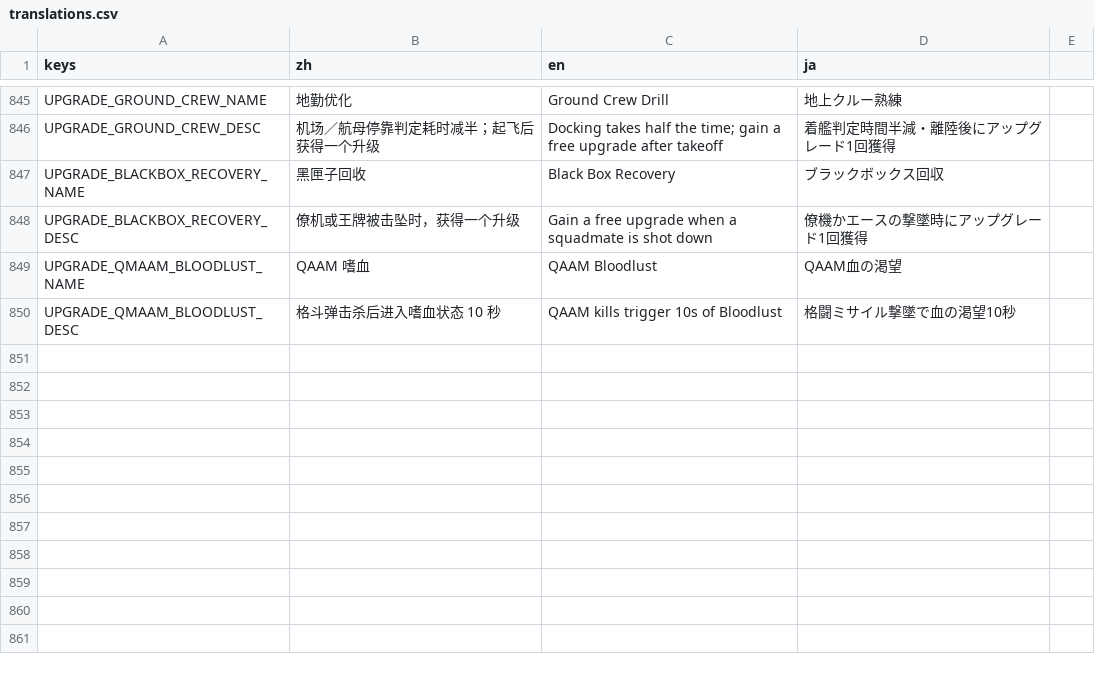
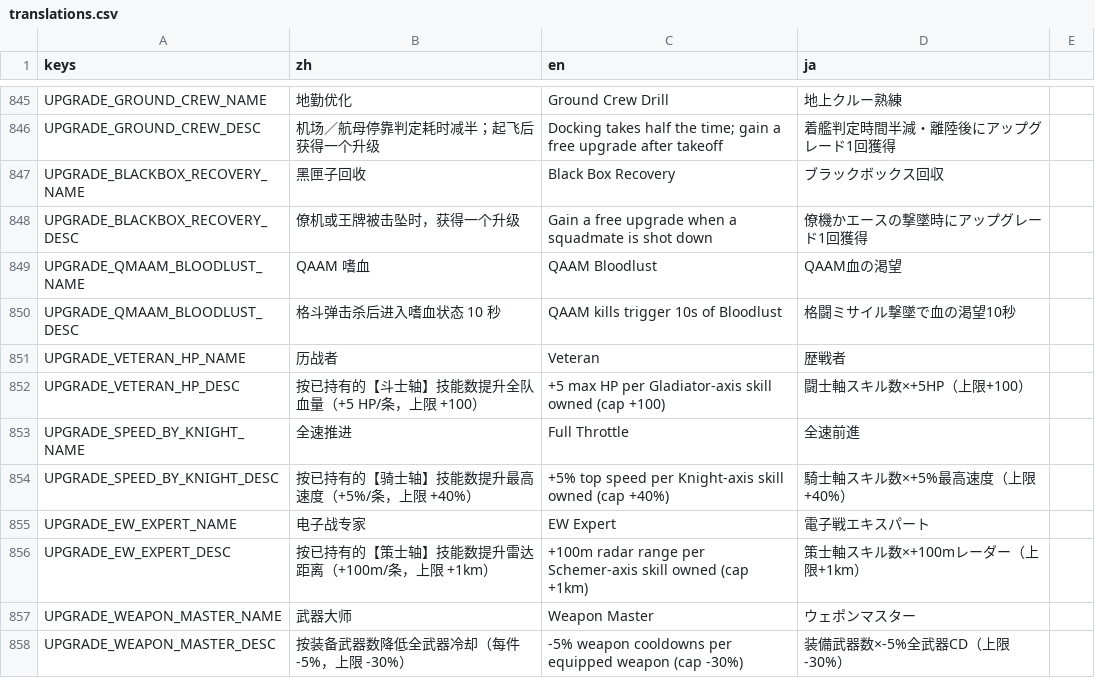
Before and after one commit to ppeerrmsk/AGL, a CSV file: i18n/translations.csv, drawn as a sheet; only a part is shown, gaps mark what is left out; the diff names each change by its address in the sheet, - before the commit and + after, or states it on an @@ line.

```diff
--- a/i18n/translations.csv
+++ b/i18n/translations.csv
+row 851: UPGRADE_VETERAN_HP_NAME | 历战者 | Veteran | 歴戦者
+row 852: UPGRADE_VETERAN_HP_DESC | 按已持有的【斗士轴】技能数提升全队血量（+5 HP/条，上限 +100） | +5 max HP per Gladiator-axis skill owned (cap +100) | 闘士軸スキル数×+5HP（上限+100）
+row 853: UPGRADE_SPEED_BY_KNIGHT_NAME | 全速推进 | Full Throttle | 全速前進
+row 854: UPGRADE_SPEED_BY_KNIGHT_DESC | 按已持有的【骑士轴】技能数提升最高速度（+5%/条，上限 +40%） | +5% top speed per Knight-axis skill owned (cap +40%) | 騎士軸スキル数×+5%最高速度（上限+40%）
+row 855: UPGRADE_EW_EXPERT_NAME | 电子战专家 | EW Expert | 電子戦エキスパート
+row 856: UPGRADE_EW_EXPERT_DESC | 按已持有的【策士轴】技能数提升雷达距离（+100m/条，上限 +1km） | +100m radar range per Schemer-axis skill owned (cap +1km) | 策士軸スキル数×+100mレーダー（上限+1km）
+row 857: UPGRADE_WEAPON_MASTER_NAME | 武器大师 | Weapon Master | ウェポンマスター
+row 858: UPGRADE_WEAPON_MASTER_DESC | 按装备武器数降低全武器冷却（每件 -5%，上限 -30%） | -5% weapon cooldowns per equipped weapon (cap -30%) | 装備武器数×-5%全武器CD（上限-30%）
```
Also changed, not shown: 14 other files.
